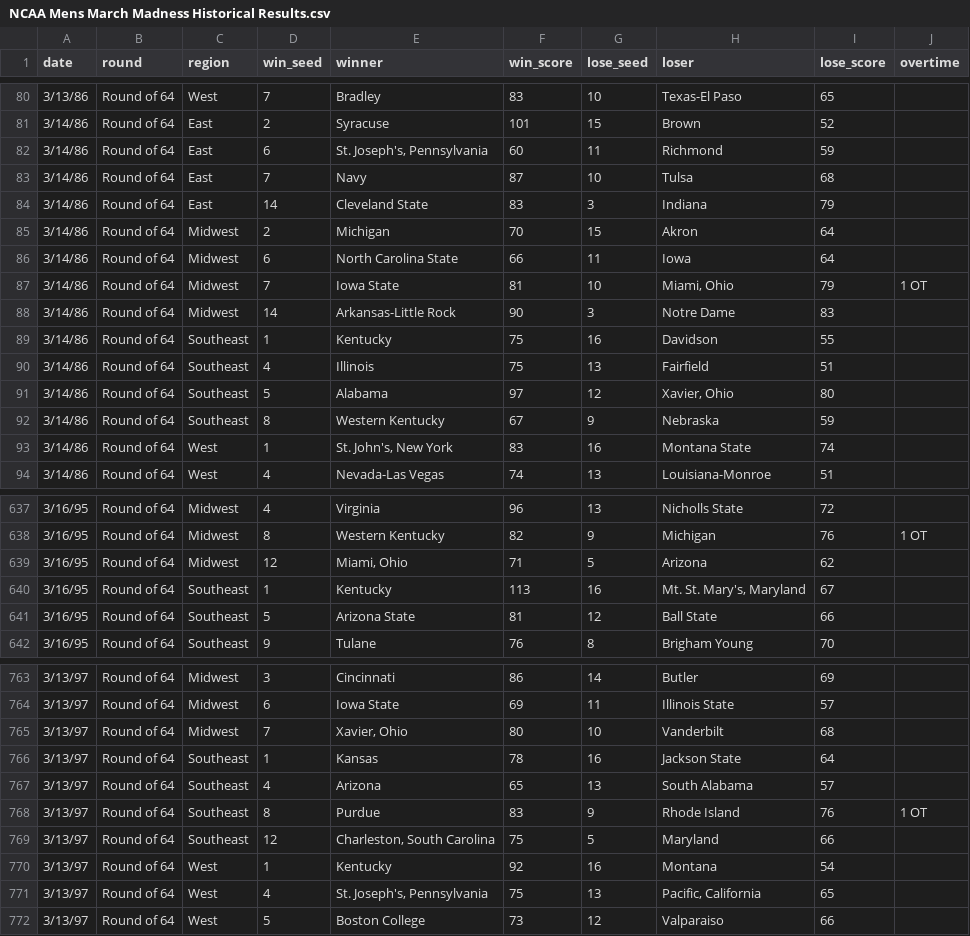
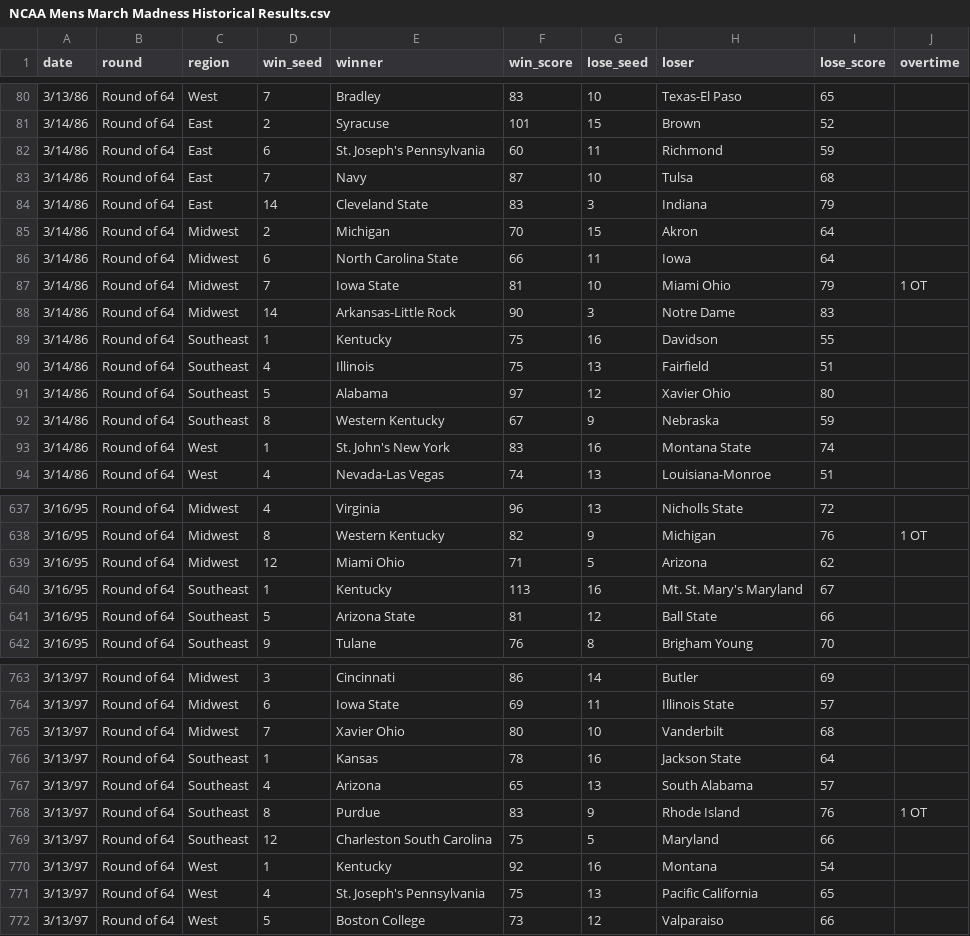
Before and after one commit to blueOkiris/march-madness-predictor, a CSV file: NCAA Mens March Madness Historical Results.csv, drawn as a sheet; only a part is shown, gaps mark what is left out; the diff covers the shown part only.

Commit message:
Updated data to remove commas from names

```diff
--- a/NCAA Mens March Madness Historical Results.csv
+++ b/NCAA Mens March Madness Historical Results.csv
@@ -81,3 +81,3 @@ date,round,region,win_seed,winner,win_score,lose_seed,loser,lose_score,overtime
 3/14/86,Round of 64,East,2,Syracuse,101,15,Brown,52,
-3/14/86,Round of 64,East,6,"St. Joseph's, Pennsylvania",60,11,Richmond,59,
+3/14/86,Round of 64,East,6,"St. Joseph's Pennsylvania",60,11,Richmond,59,
 3/14/86,Round of 64,East,7,Navy,87,10,Tulsa,68,
@@ -86,3 +86,3 @@ date,round,region,win_seed,winner,win_score,lose_seed,loser,lose_score,overtime
 3/14/86,Round of 64,Midwest,6,North Carolina State,66,11,Iowa,64,
-3/14/86,Round of 64,Midwest,7,Iowa State,81,10,"Miami, Ohio",79,1 OT
+3/14/86,Round of 64,Midwest,7,Iowa State,81,10,"Miami Ohio",79,1 OT
 3/14/86,Round of 64,Midwest,14,Arkansas-Little Rock,90,3,Notre Dame,83,
@@ -90,5 +90,5 @@ date,round,region,win_seed,winner,win_score,lose_seed,loser,lose_score,overtime
 3/14/86,Round of 64,Southeast,4,Illinois,75,13,Fairfield,51,
-3/14/86,Round of 64,Southeast,5,Alabama,97,12,"Xavier, Ohio",80,
+3/14/86,Round of 64,Southeast,5,Alabama,97,12,"Xavier Ohio",80,
 3/14/86,Round of 64,Southeast,8,Western Kentucky,67,9,Nebraska,59,
-3/14/86,Round of 64,West,1,"St. John's, New York",83,16,Montana State,74,
+3/14/86,Round of 64,West,1,"St. John's New York",83,16,Montana State,74,
 3/14/86,Round of 64,West,4,Nevada-Las Vegas,74,13,Louisiana-Monroe,51,
@@ -638,4 +638,4 @@ date,round,region,win_seed,winner,win_score,lose_seed,loser,lose_score,overtime
 3/16/95,Round of 64,Midwest,8,Western Kentucky,82,9,Michigan,76,1 OT
-3/16/95,Round of 64,Midwest,12,"Miami, Ohio",71,5,Arizona,62,
-3/16/95,Round of 64,Southeast,1,Kentucky,113,16,"Mt. St. Mary's, Maryland",67,
+3/16/95,Round of 64,Midwest,12,"Miami Ohio",71,5,Arizona,62,
+3/16/95,Round of 64,Southeast,1,Kentucky,113,16,"Mt. St. Mary's Maryland",67,
 3/16/95,Round of 64,Southeast,5,Arizona State,81,12,Ball State,66,
@@ -764,3 +764,3 @@ date,round,region,win_seed,winner,win_score,lose_seed,loser,lose_score,overtime
 3/13/97,Round of 64,Midwest,6,Iowa State,69,11,Illinois State,57,
-3/13/97,Round of 64,Midwest,7,"Xavier, Ohio",80,10,Vanderbilt,68,
+3/13/97,Round of 64,Midwest,7,"Xavier Ohio",80,10,Vanderbilt,68,
 3/13/97,Round of 64,Southeast,1,Kansas,78,16,Jackson State,64,
@@ -768,5 +768,5 @@ date,round,region,win_seed,winner,win_score,lose_seed,loser,lose_score,overtime
 3/13/97,Round of 64,Southeast,8,Purdue,83,9,Rhode Island,76,1 OT
-3/13/97,Round of 64,Southeast,12,"Charleston, South Carolina",75,5,Maryland,66,
+3/13/97,Round of 64,Southeast,12,"Charleston South Carolina",75,5,Maryland,66,
 3/13/97,Round of 64,West,1,Kentucky,92,16,Montana,54,
-3/13/97,Round of 64,West,4,"St. Joseph's, Pennsylvania",75,13,"Pacific, California",65,
+3/13/97,Round of 64,West,4,"St. Joseph's Pennsylvania",75,13,"Pacific California",65,
 3/13/97,Round of 64,West,5,Boston College,73,12,Valparaiso,66,
```
Also changed, not shown: 146 edited cells elsewhere in this file.
